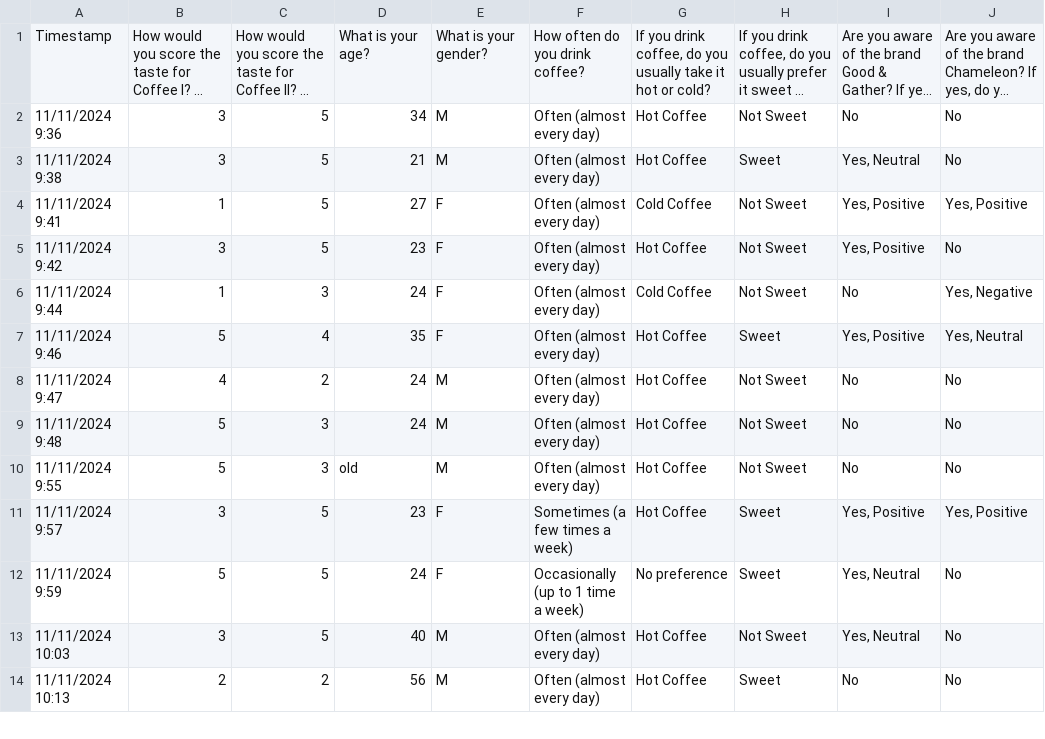
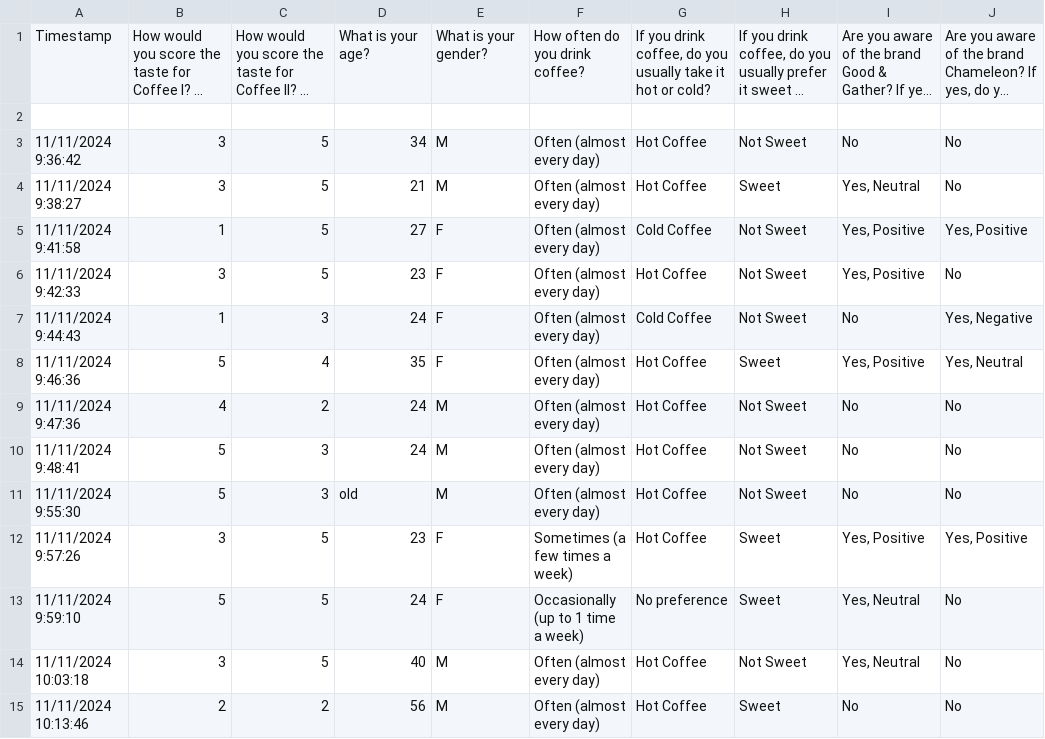
Before and after one commit to simrankgill/effects_of_branded_coffee, a CSV file: Coffee Survey Control (Responses) - Form Responses 1.csv, drawn as a sheet; only a part is shown; long unchanged cells end in …; addresses are those after the commit; rows hold the shown columns only; the diff covers the shown part only; the diff names each change by its address in the sheet, - before the commit and + after, or states it on an @@ line.

Commit message:
updated data

```diff
--- a/Coffee Survey Control (Responses) - Form Responses 1.csv
+++ b/Coffee Survey Control (Responses) - Form Responses 1.csv
+row 2: (empty)
-A3: 11/11/2024 9:36
+A3: 11/11/2024 9:36:42
-A4: 11/11/2024 9:38
+A4: 11/11/2024 9:38:27
-A5: 11/11/2024 9:41
+A5: 11/11/2024 9:41:58
-A6: 11/11/2024 9:42
+A6: 11/11/2024 9:42:33
-A7: 11/11/2024 9:44
+A7: 11/11/2024 9:44:43
-A8: 11/11/2024 9:46
+A8: 11/11/2024 9:46:36
-A9: 11/11/2024 9:47
+A9: 11/11/2024 9:47:36
-A10: 11/11/2024 9:48
+A10: 11/11/2024 9:48:41
-A11: 11/11/2024 9:55
+A11: 11/11/2024 9:55:30
-A12: 11/11/2024 9:57
+A12: 11/11/2024 9:57:26
-A13: 11/11/2024 9:59
+A13: 11/11/2024 9:59:10
-A14: 11/11/2024 10:03
+A14: 11/11/2024 10:03:18
-A15: 11/11/2024 10:13
+A15: 11/11/2024 10:13:46
```
Also changed, not shown: 6 added rows and 33 edited cells elsewhere in this file, Coffee Survey Group II (Responses) - Form Responses 1.csv, 5 other files.
